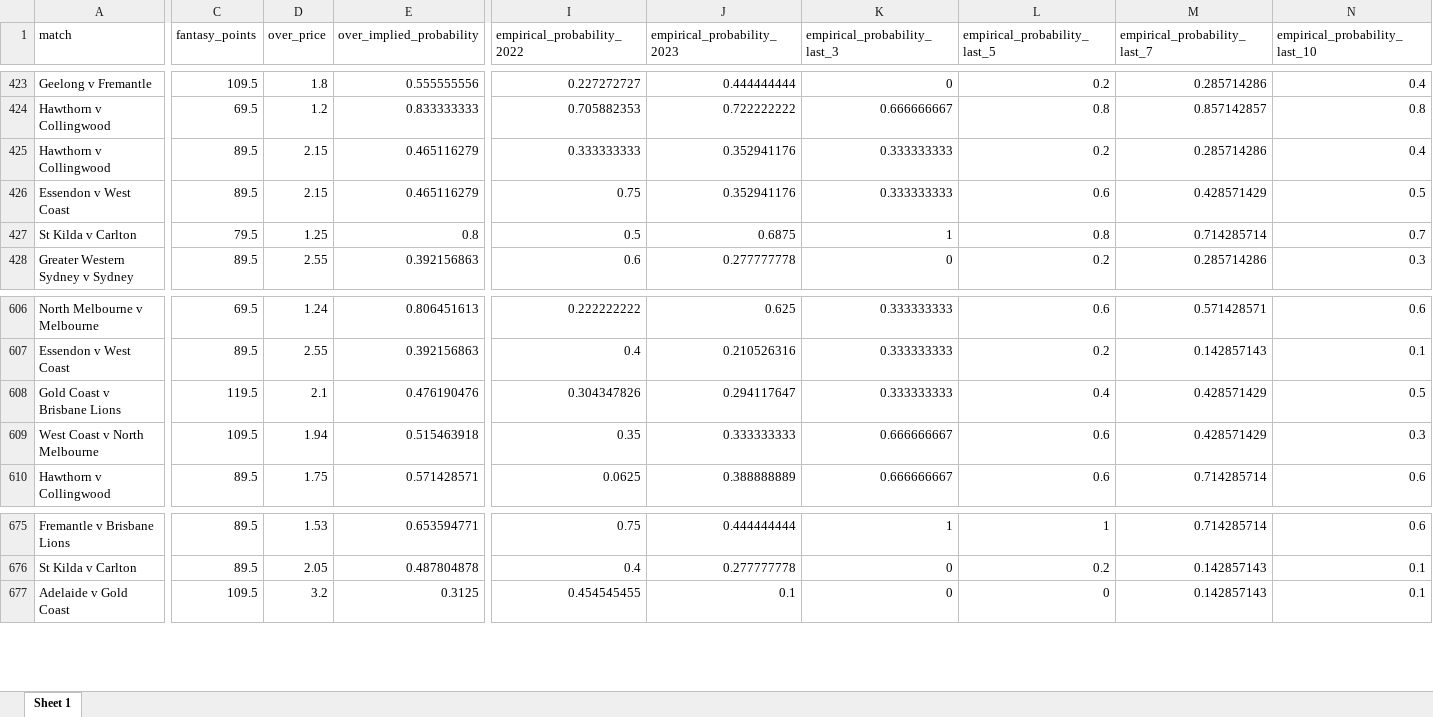
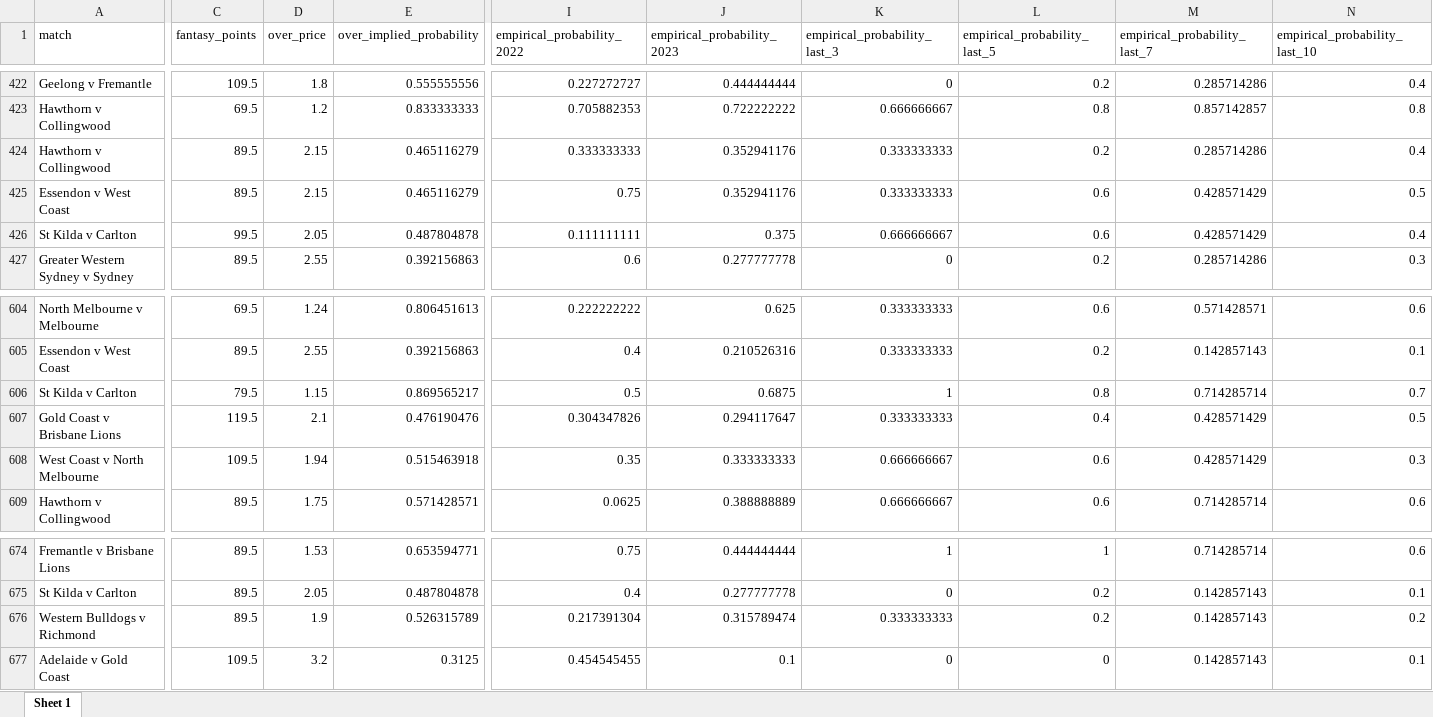
Before and after one commit to jamesbrown1417/AFL-Fantasy, an Excel workbook: Apps/fantasy.xlsx, sheet Sheet 1, drawn as a sheet; only a part is shown, gaps mark what is left out; values as stored, in another font and other column widths than the file's, no borders; addresses are those after the commit; rows hold the shown columns only; the diff covers the shown part only; the diff names each change by its address in the sheet, - before the commit and + after, or states it on an @@ line.

```diff
--- a/Apps/fantasy.xlsx (sheet Sheet 1)
+++ b/Apps/fantasy.xlsx (sheet Sheet 1)
-C426 (fantasy_points): 79.5
+C426 (fantasy_points): 99.5
-D426 (over_price): 1.25
+D426 (over_price): 2.05
-E426 (over_implied_probability): 0.8
+E426 (over_implied_probability): 0.487804878
-I426 (empirical_probability_2022): 0.5
+I426 (empirical_probability_2022): 0.111111111
-J426 (empirical_probability_2023): 0.6875
+J426 (empirical_probability_2023): 0.375
-K426 (empirical_probability_last_3): 1
+K426 (empirical_probability_last_3): 0.666666667
-L426 (empirical_probability_last_5): 0.8
+L426 (empirical_probability_last_5): 0.6
-M426 (empirical_probability_last_7): 0.714285714
+M426 (empirical_probability_last_7): 0.428571429
-N426 (empirical_probability_last_10): 0.7
+N426 (empirical_probability_last_10): 0.4
+row 606: St Kilda v Carlton | 79.5 | 1.15 | 0.869565217 | 0.5 | 0.6875 | 1 | 0.8 | 0.714285714 | 0.7
+row 676: Western Bulldogs v Richmond | 89.5 | 1.9 | 0.526315789 | 0.217391304 | 0.315789474 | 0.333333333 | 0.2 | 0.142857143 | 0.2
```
Also changed, not shown: 4 added rows, 6 removed rows and 4 edited cells elsewhere in this sheet, Apps/disposals.xlsx, Apps/goals.xlsx, 10 other files.
